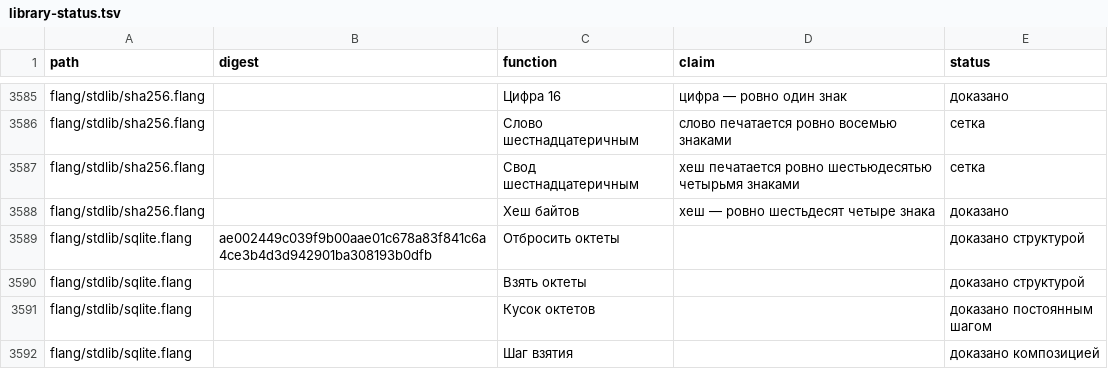
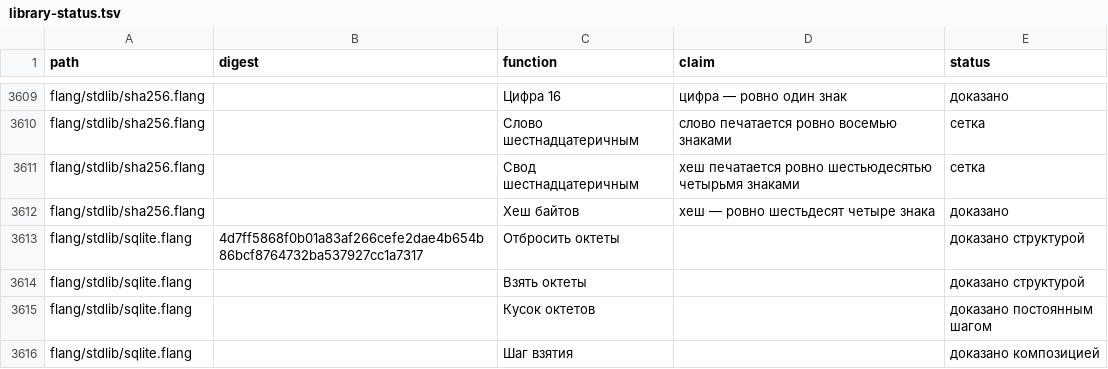
Before and after one commit to digitable-lol/flang, a TSV file: docs/site/library-status.tsv, drawn as a sheet; only a part is shown, gaps mark what is left out; the diff covers the shown part only.

```diff
--- a/docs/site/library-status.tsv
+++ b/docs/site/library-status.tsv
@@ -3588,3 +3612,3 @@ flang/stdlib/sha256.flang		Свод шестнадцатеричным	хеш п
 flang/stdlib/sha256.flang		Хеш байтов	хеш — ровно шестьдесят четыре знака	доказано
-flang/stdlib/sqlite.flang	ae002449c039f9b00aae01c678a83f841c6a4ce3b4d3d942901ba308193b0dfb	Отбросить октеты		доказано структурой
+flang/stdlib/sqlite.flang	4d7ff5868f0b01a83af266cefe2dae4b654b86bcf8764732ba537927cc1a7317	Отбросить октеты		доказано структурой
 flang/stdlib/sqlite.flang		Взять октеты		доказано структурой
```
Also changed, not shown: 24 added rows elsewhere in this file, 2 other files.
